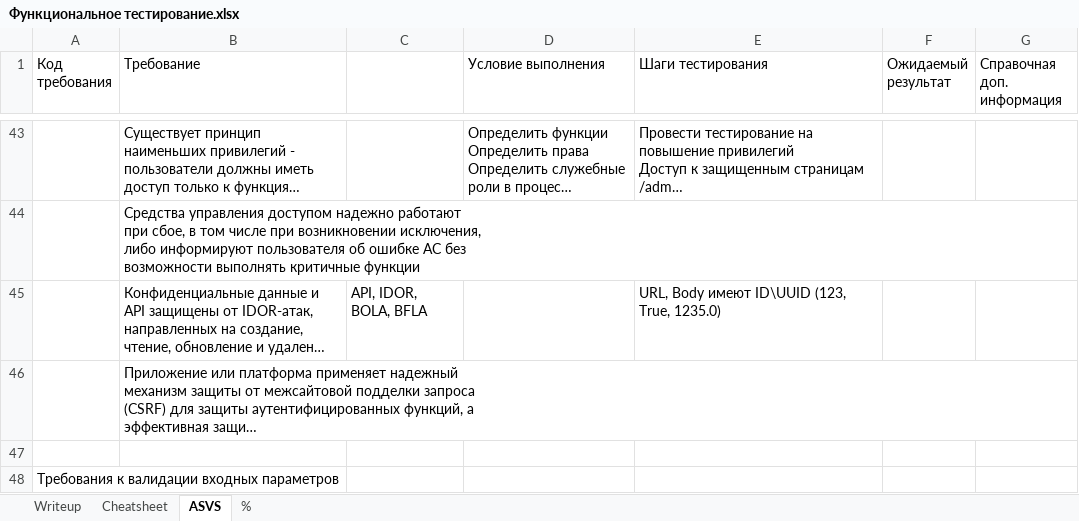
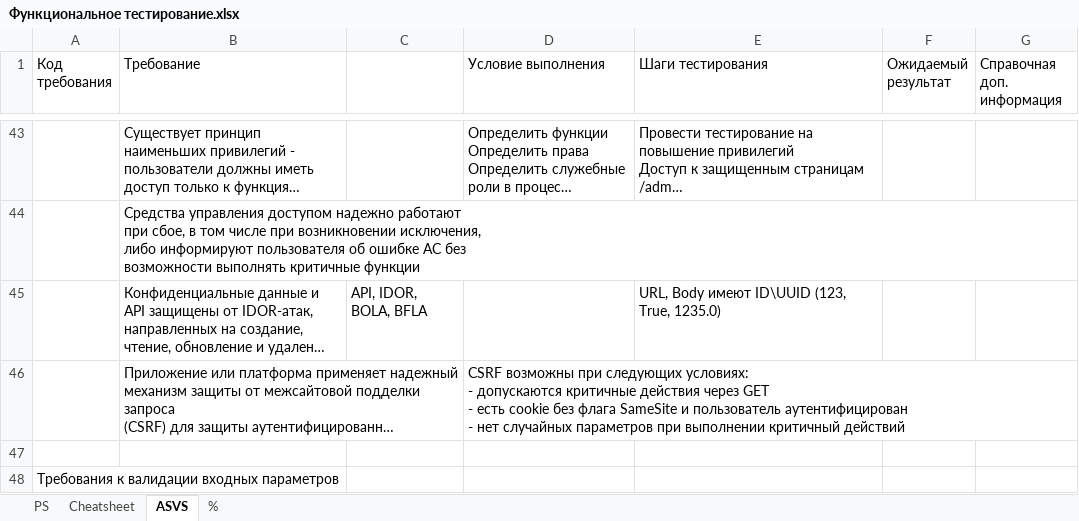
Before and after one commit to FIR-UIII/notes, an Excel workbook: AppSec/Функциональное тестирование.xlsx, sheet ASVS, drawn as a sheet; only a part is shown, gaps mark what is left out; long unchanged cells end in …; values as stored, in another font and other column widths than the file's, no borders; charts and pictures not drawn; ↵ is a line break in a cell; the diff names each change by its address in the sheet, - before the commit and + after, or states it on an @@ line.

```diff
--- a/AppSec/Функциональное тестирование.xlsx (sheet ASVS)
+++ b/AppSec/Функциональное тестирование.xlsx (sheet ASVS)
-sheet tab: Writeup
+sheet tab: PS
-D46 (Условие выполнения): (empty)
+D46 (Условие выполнения): CSRF возможны при следующих условиях: ↵ - допускаются критичные действия через GET ↵ - есть cookie без флага SameSite и пользователь аутентифицирован ↵ - нет случайных параметров при выполнении критичный действий
```
Also changed, not shown: sheet PS, sheet %, sheet Cheatsheet.
